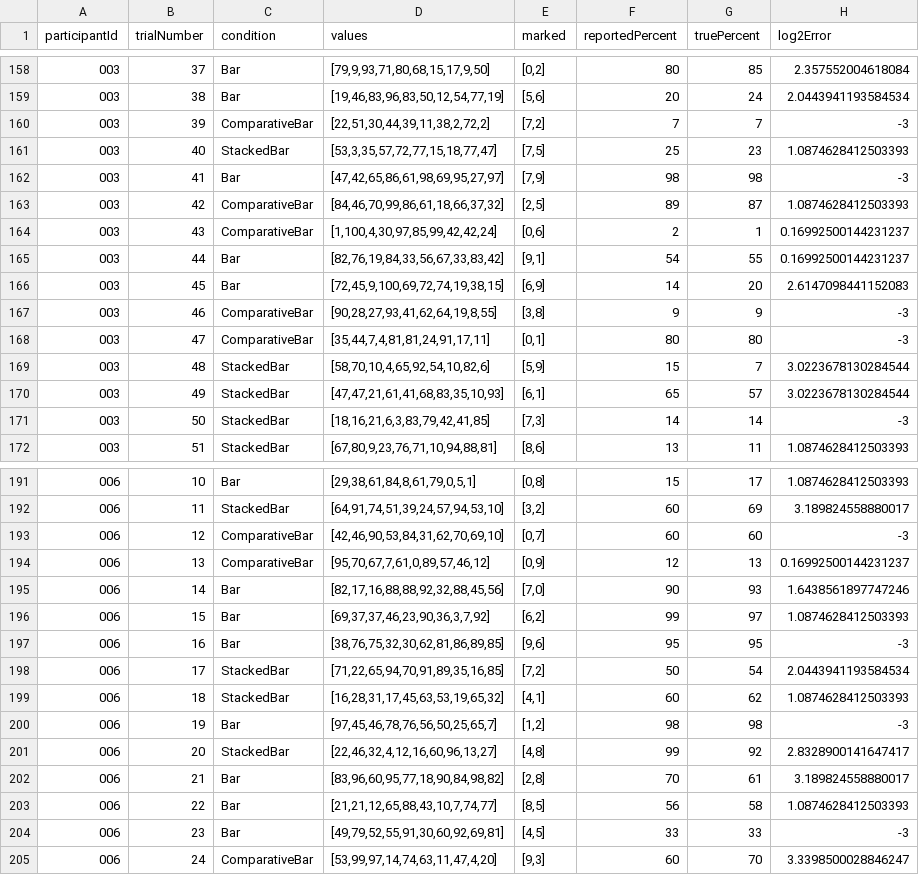
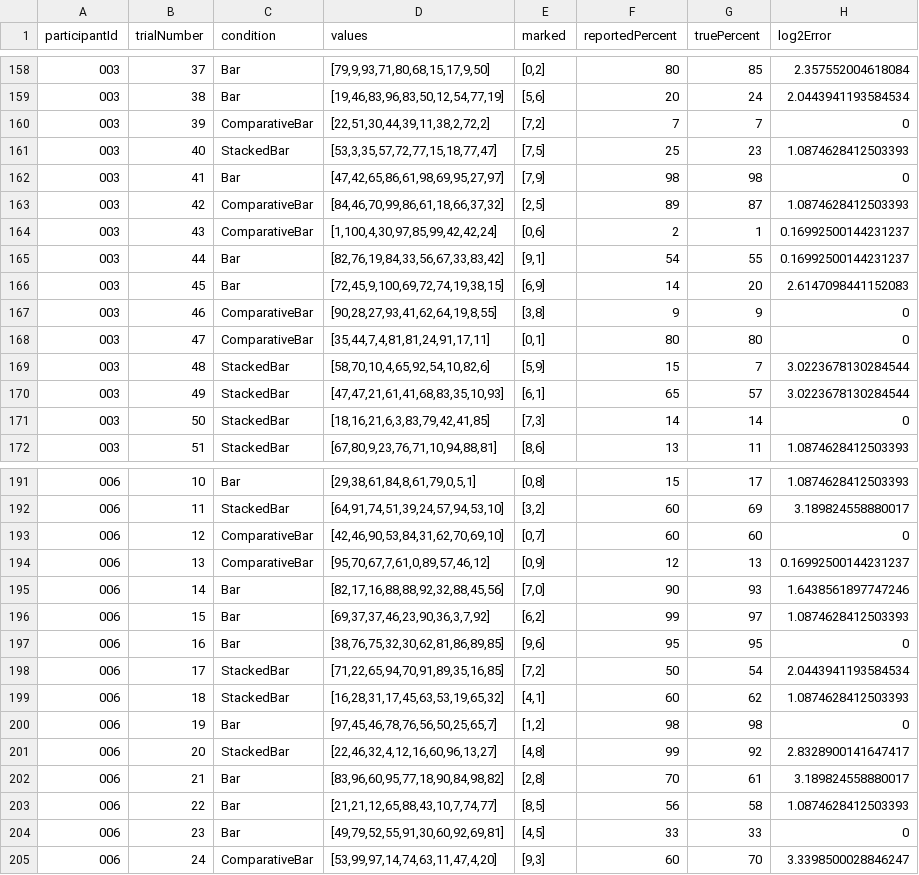
Before and after one commit to diwakarsandhu1/a3-experiment, a CSV file: master_data.csv, drawn as a sheet; only a part is shown, gaps mark what is left out; the diff covers the shown part only; the diff names each change by its address in the sheet, - before the commit and + after, or states it on an @@ line.

```diff
--- a/master_data.csv
+++ b/master_data.csv
-H160 (log2Error): -3
+H160 (log2Error): 0
-H162 (log2Error): -3
+H162 (log2Error): 0
-H167:H168 (log2Error): -3
+H167:H168 (log2Error): 0
-H171 (log2Error): -3
+H171 (log2Error): 0
-H193 (log2Error): -3
+H193 (log2Error): 0
-H197 (log2Error): -3
+H197 (log2Error): 0
-H200 (log2Error): -3
+H200 (log2Error): 0
-H204 (log2Error): -3
+H204 (log2Error): 0
```
Also changed, not shown: 43 edited cells elsewhere in this file, 6 other files.
